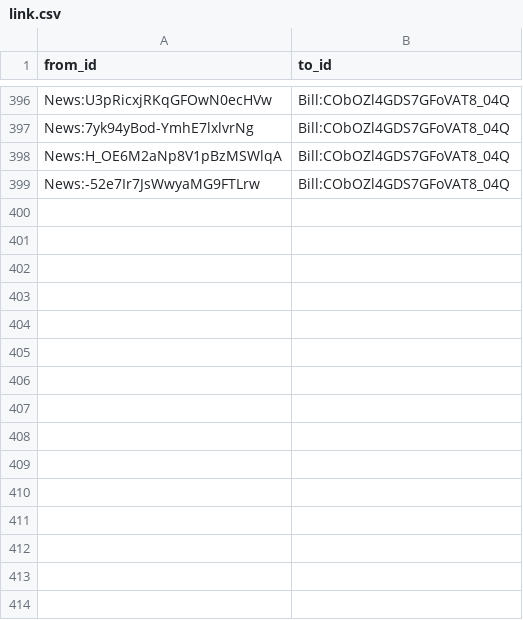
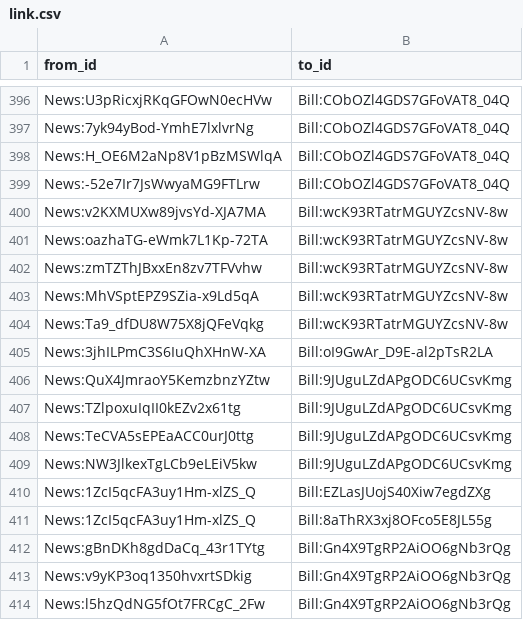
Before and after one commit to politylink/politylink-tools, a CSV file: data/link.csv, drawn as a sheet; only a part is shown, gaps mark what is left out; the diff names each change by its address in the sheet, - before the commit and + after, or states it on an @@ line.

Commit message:
update data

```diff
--- a/data/link.csv
+++ b/data/link.csv
+row 400: News:v2KXMUXw89jvsYd-XJA7MA | Bill:wcK93RTatrMGUYZcsNV-8w
+row 401: News:oazhaTG-eWmk7L1Kp-72TA | Bill:wcK93RTatrMGUYZcsNV-8w
+row 402: News:zmTZThJBxxEn8zv7TFVvhw | Bill:wcK93RTatrMGUYZcsNV-8w
+row 403: News:MhVSptEPZ9SZia-x9Ld5qA | Bill:wcK93RTatrMGUYZcsNV-8w
+row 404: News:Ta9_dfDU8W75X8jQFeVqkg | Bill:wcK93RTatrMGUYZcsNV-8w
+row 405: News:3jhILPmC3S6IuQhXHnW-XA | Bill:oI9GwAr_D9E-al2pTsR2LA
+row 406: News:QuX4JmraoY5KemzbnzYZtw | Bill:9JUguLZdAPgODC6UCsvKmg
+row 407: News:TZlpoxuIqII0kEZv2x61tg | Bill:9JUguLZdAPgODC6UCsvKmg
+row 408: News:TeCVA5sEPEaACC0urJ0ttg | Bill:9JUguLZdAPgODC6UCsvKmg
+row 409: News:NW3JlkexTgLCb9eLEiV5kw | Bill:9JUguLZdAPgODC6UCsvKmg
+row 410: News:1ZcI5qcFA3uy1Hm-xlZS_Q | Bill:EZLasJUojS40Xiw7egdZXg
+row 411: News:1ZcI5qcFA3uy1Hm-xlZS_Q | Bill:8aThRX3xj8OFco5E8JL55g
+row 412: News:gBnDKh8gdDaCq_43r1TYtg | Bill:Gn4X9TgRP2AiOO6gNb3rQg
+row 413: News:v9yKP3oq1350hvxrtSDkig | Bill:Gn4X9TgRP2AiOO6gNb3rQg
+row 414: News:l5hzQdNG5fOt7FRCgC_2Fw | Bill:Gn4X9TgRP2AiOO6gNb3rQg
```
